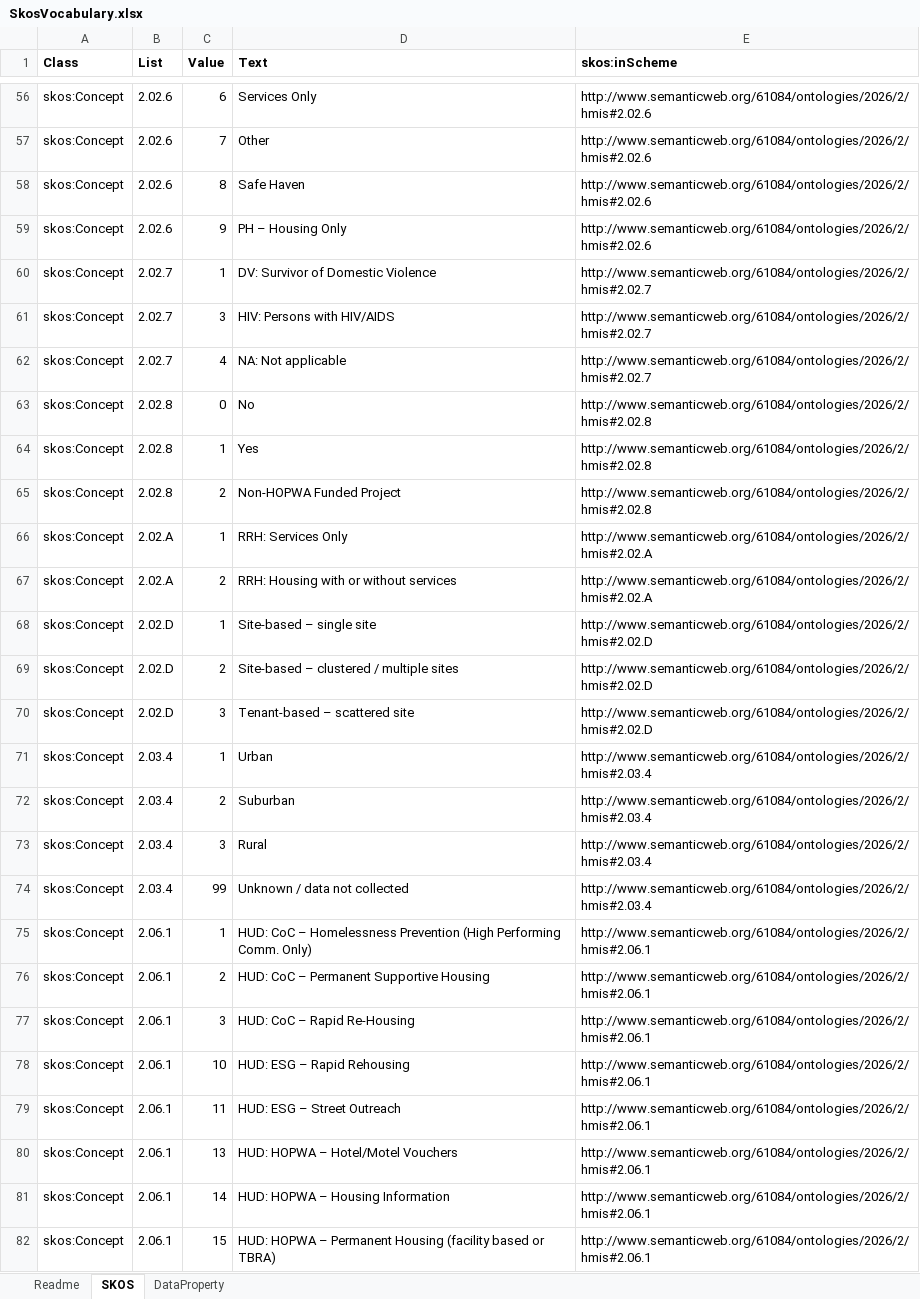
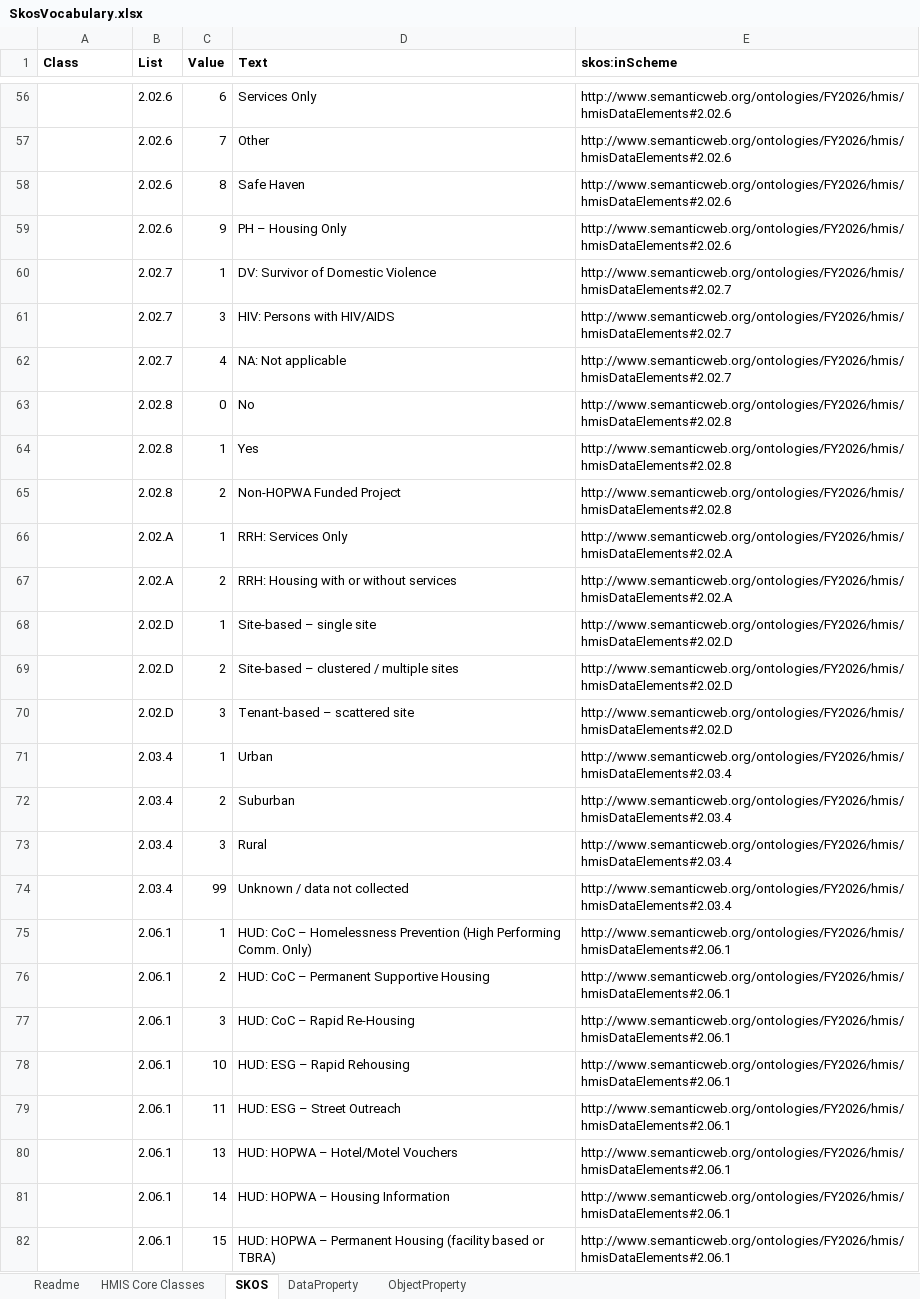
Before and after one commit to Grant-ICF/GT.Data.Exchange.and.Interoperability, an Excel workbook: ontology/ontology-codegen v2/datasource/SkosVocabulary.xlsx, sheet SKOS, drawn as a sheet; only a part is shown, gaps mark what is left out; values as stored, in another font and other column widths than the file's, no borders; the diff covers the shown part only; the diff names each change by its address in the sheet, - before the commit and + after, or states it on an @@ line.

```diff
--- a/ontology/ontology-codegen v2/datasource/SkosVocabulary.xlsx (sheet SKOS)
+++ b/ontology/ontology-codegen v2/datasource/SkosVocabulary.xlsx (sheet SKOS)
+sheet tab: HMIS Core Classes
+sheet tab: ObjectProperty
-A56:A82 (Class): skos:Concept
+A56:A82 (Class): (empty)
-E56:E59 (skos:inScheme): http://www.semanticweb.org/61084/ontologies/2026/2/hmis#2.02.6
+E56:E59 (skos:inScheme): http://www.semanticweb.org/ontologies/FY2026/hmis/hmisDataElements#2.02.6
-E60:E62 (skos:inScheme): http://www.semanticweb.org/61084/ontologies/2026/2/hmis#2.02.7
+E60:E62 (skos:inScheme): http://www.semanticweb.org/ontologies/FY2026/hmis/hmisDataElements#2.02.7
-E63:E65 (skos:inScheme): http://www.semanticweb.org/61084/ontologies/2026/2/hmis#2.02.8
+E63:E65 (skos:inScheme): http://www.semanticweb.org/ontologies/FY2026/hmis/hmisDataElements#2.02.8
-E66:E67 (skos:inScheme): http://www.semanticweb.org/61084/ontologies/2026/2/hmis#2.02.A
+E66:E67 (skos:inScheme): http://www.semanticweb.org/ontologies/FY2026/hmis/hmisDataElements#2.02.A
-E68:E70 (skos:inScheme): http://www.semanticweb.org/61084/ontologies/2026/2/hmis#2.02.D
+E68:E70 (skos:inScheme): http://www.semanticweb.org/ontologies/FY2026/hmis/hmisDataElements#2.02.D
-E71:E74 (skos:inScheme): http://www.semanticweb.org/61084/ontologies/2026/2/hmis#2.03.4
+E71:E74 (skos:inScheme): http://www.semanticweb.org/ontologies/FY2026/hmis/hmisDataElements#2.03.4
-E75:E82 (skos:inScheme): http://www.semanticweb.org/61084/ontologies/2026/2/hmis#2.06.1
+E75:E82 (skos:inScheme): http://www.semanticweb.org/ontologies/FY2026/hmis/hmisDataElements#2.06.1
```
Also changed, not shown: 1511 edited cells and cell formats elsewhere in this sheet, sheet DataProperty, sheet Readme, 34 other files.
